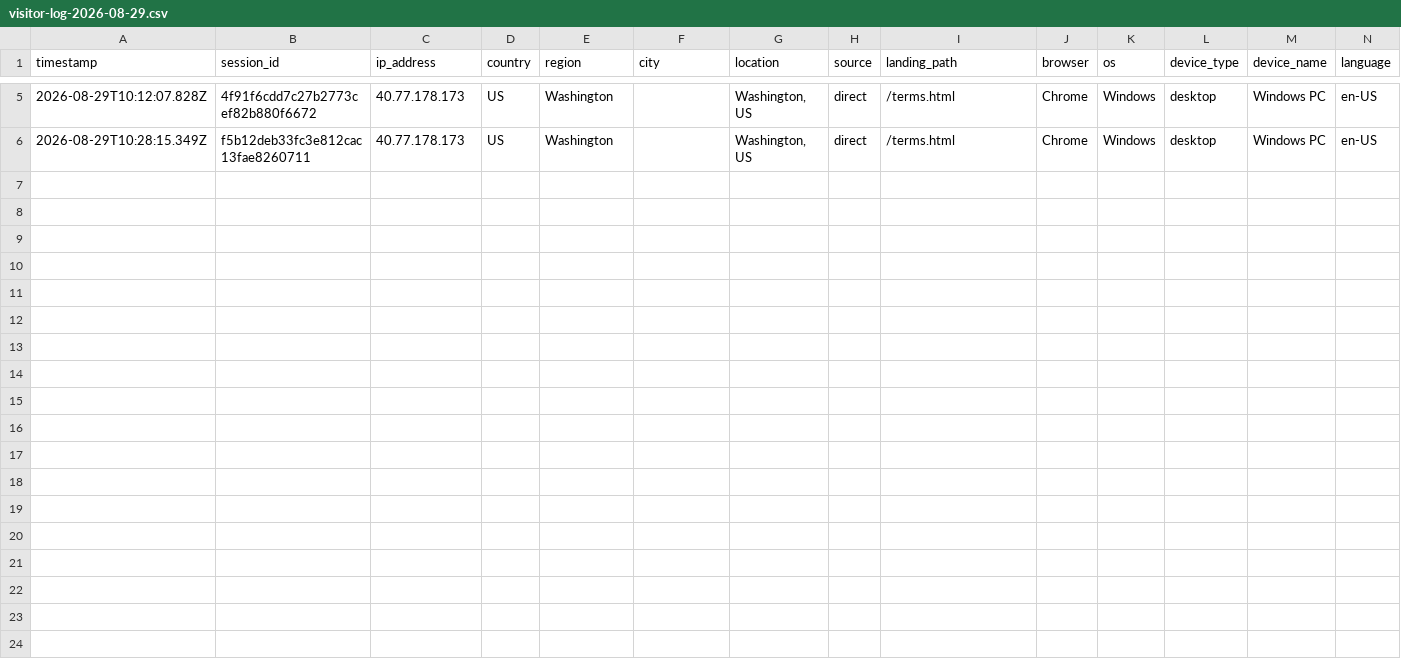
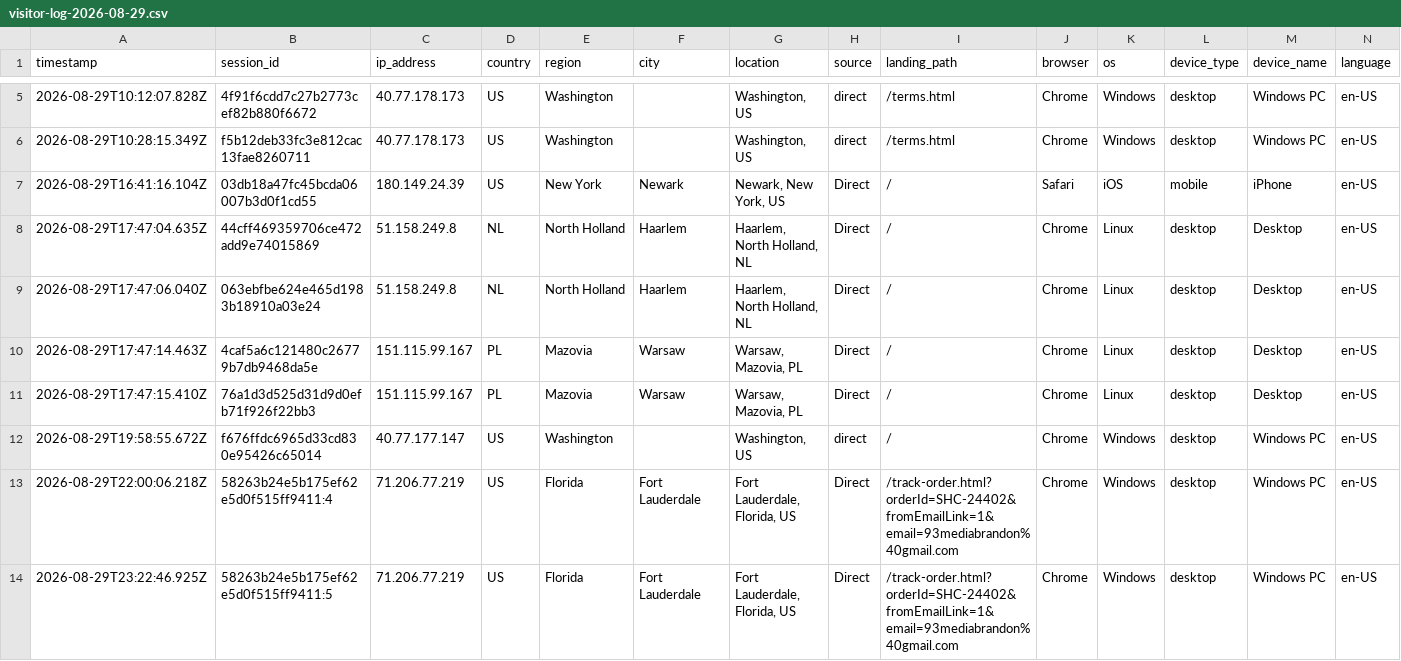
Before and after one commit to ToratYosef/shc33, a CSV file: exports/visitor-logs/visitor-log-2026-08-29.csv, drawn as a sheet; only a part is shown, gaps mark what is left out; rows hold the shown columns only; the diff names each change by its address in the sheet, - before the commit and + after, or states it on an @@ line.

```diff
--- a/exports/visitor-logs/visitor-log-2026-08-29.csv
+++ b/exports/visitor-logs/visitor-log-2026-08-29.csv
+row 7: 2026-08-29T16:41:16.104Z | 03db18a47fc45bcda06007b3d0f1cd55 | 180.149.24.39 | US | New York | Newark | Newark, New York, US | Direct | / | Safari | iOS | mobile | iPhone | en-US
+row 8: 2026-08-29T17:47:04.635Z | 44cff469359706ce472add9e74015869 | 51.158.249.8 | NL | North Holland | Haarlem | Haarlem, North Holland, NL | Direct | / | Chrome | Linux | desktop | Desktop | en-US
+row 9: 2026-08-29T17:47:06.040Z | 063ebfbe624e465d1983b18910a03e24 | 51.158.249.8 | NL | North Holland | Haarlem | Haarlem, North Holland, NL | Direct | / | Chrome | Linux | desktop | Desktop | en-US
+row 10: 2026-08-29T17:47:14.463Z | 4caf5a6c121480c26779b7db9468da5e | 151.115.99.167 | PL | Mazovia | Warsaw | Warsaw, Mazovia, PL | Direct | / | Chrome | Linux | desktop | Desktop | en-US
+row 11: 2026-08-29T17:47:15.410Z | 76a1d3d525d31d9d0efb71f926f22bb3 | 151.115.99.167 | PL | Mazovia | Warsaw | Warsaw, Mazovia, PL | Direct | / | Chrome | Linux | desktop | Desktop | en-US
+row 12: 2026-08-29T19:58:55.672Z | f676ffdc6965d33cd830e95426c65014 | 40.77.177.147 | US | Washington |  | Washington, US | direct | / | Chrome | Windows | desktop | Windows PC | en-US
+row 13: 2026-08-29T22:00:06.218Z | 58263b24e5b175ef62e5d0f515ff9411:4 | 71.206.77.219 | US | Florida | Fort Lauderdale | Fort Lauderdale, Florida, US | Direct | /track-order.html?orderId=SHC-24402&fromEmailLink=1&email=93mediabrandon%40gmail.com | Chrome | Windows | desktop | Windows PC | en-US
+row 14: 2026-08-29T23:22:46.925Z | 58263b24e5b175ef62e5d0f515ff9411:5 | 71.206.77.219 | US | Florida | Fort Lauderdale | Fort Lauderdale, Florida, US | Direct | /track-order.html?orderId=SHC-24402&fromEmailLink=1&email=93mediabrandon%40gmail.com | Chrome | Windows | desktop | Windows PC | en-US
```
Also changed, not shown: feed/repricer-output.csv, 3 other files.
